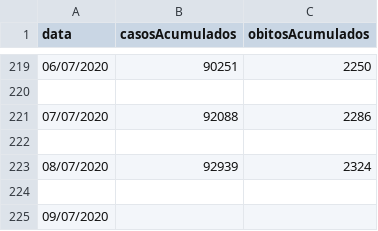
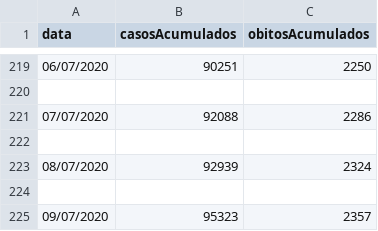
Before and after one commit to lucaseosilva/covid19-ma, a CSV file: SESMA_casos_agregados.csv, drawn as a sheet; only a part is shown, gaps mark what is left out.

Commit message:
Update SESMA_casos_agregados.csv

```diff
--- a/SESMA_casos_agregados.csv
+++ b/SESMA_casos_agregados.csv
@@ -224,2 +224,2 @@ data,casosAcumulados,obitosAcumulados
 
-09/07/2020,,
+09/07/2020,95323,2357
```
